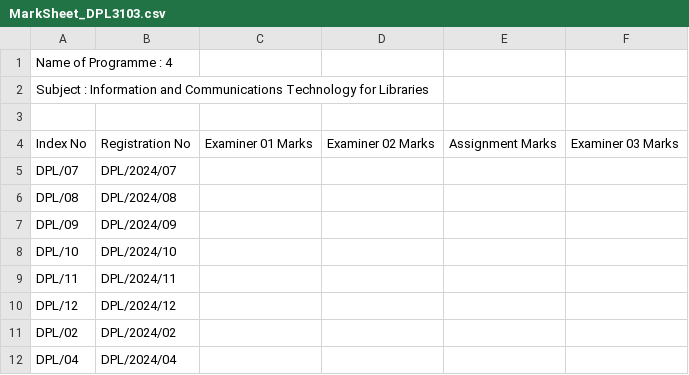
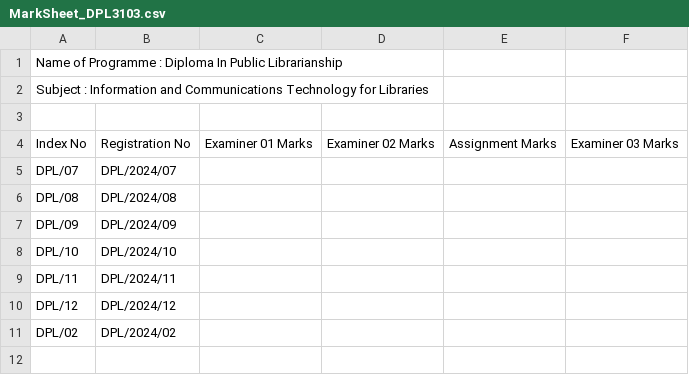
Before and after one commit to yashed/NILIS-MIS, a CSV file: public/assets/csv/output/MarkSheet_DPL3103.csv, drawn as a sheet.

```diff
--- a/public/assets/csv/output/MarkSheet_DPL3103.csv
+++ b/public/assets/csv/output/MarkSheet_DPL3103.csv
@@ -1,2 +1,2 @@
-"Name of  Programme  : 4"
+"Name of  Programme  : Diploma In Public Librarianship"
 "Subject  : Information and Communications Technology for Libraries"
@@ -11,2 +11 @@ DPL/12,DPL/2024/12
 DPL/02,DPL/2024/02
-DPL/04,DPL/2024/04
```
Also changed, not shown: public/assets/csv/output/MarkSheet_DPL3101.csv, public/assets/csv/output/MarkSheet_DPL3102.csv, 11 other files.
